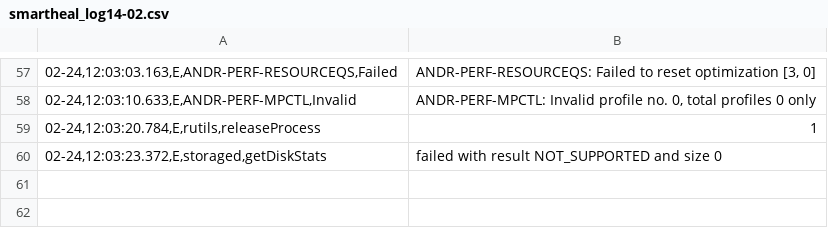
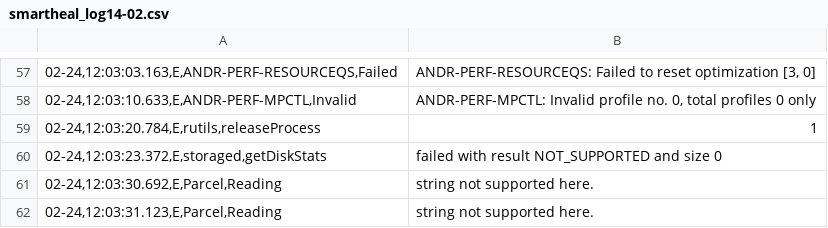
Before and after one commit to sumitmalik39/sumit, a CSV file: smartheal_log14-02.csv, drawn as a sheet; only a part is shown, gaps mark what is left out; the diff names each change by its address in the sheet, - before the commit and + after, or states it on an @@ line.

Commit message:
smartheal_log.csv

```diff
--- a/smartheal_log14-02.csv
+++ b/smartheal_log14-02.csv
+row 61: 02-24,12:03:30.692,E,Parcel,Reading | string not supported here.
+row 62: 02-24,12:03:31.123,E,Parcel,Reading | string not supported here.
```
